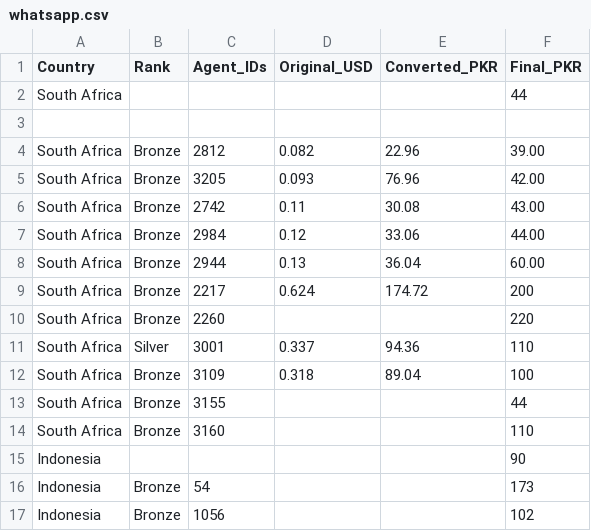
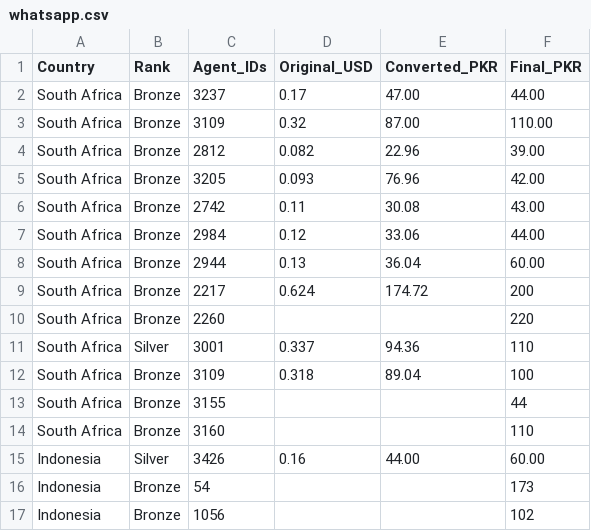
Before and after one commit to trailsirf-star/MRFSMS, a CSV file: services/whatsapp.csv, drawn as a sheet; only a part is shown; removed rows and columns are numbered as before the commit, all else as after; the diff names each change by its address in the sheet, - before the commit and + after, or states it on an @@ line.

Commit message:
Update whatsapp.csv

```diff
--- a/services/whatsapp.csv
+++ b/services/whatsapp.csv
-row 2: South Africa |  |  |  |  | 44
-row 2: (empty)
+row 2: South Africa | Bronze | 3237 | 0.17 | 47.00 | 44.00
+row 3: South Africa | Bronze | 3109 | 0.32 | 87.00 | 110.00
-row 15: Indonesia |  |  |  |  | 90
+row 15: Indonesia | Silver | 3426 | 0.16 | 44.00 | 60.00
```
